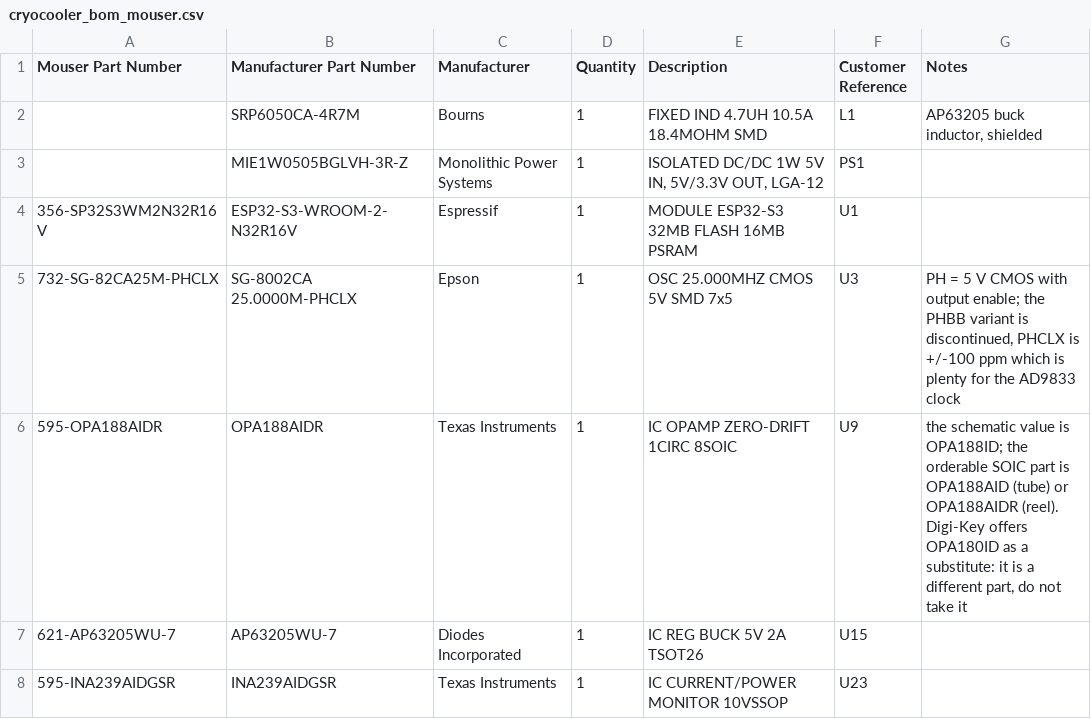
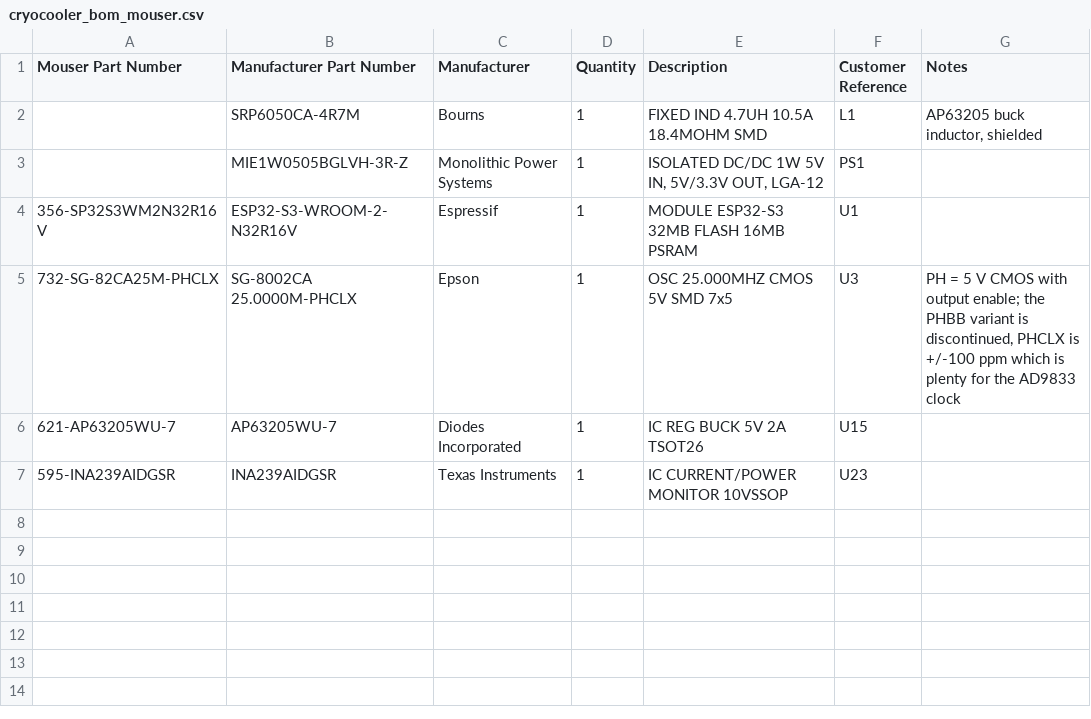
Before and after one commit to jhyland87/Cryocooler-Controller, a CSV file: hardware/kicad/bom/cryocooler_bom_mouser.csv, drawn as a sheet.

```diff
--- a/hardware/kicad/bom/cryocooler_bom_mouser.csv
+++ b/hardware/kicad/bom/cryocooler_bom_mouser.csv
@@ -5,3 +5,2 @@ Mouser Part Number,Manufacturer Part Number,Manufacturer,Quantity,Description,Cu
 732-SG-82CA25M-PHCLX,SG-8002CA 25.0000M-PHCLX,Epson,1,OSC 25.000MHZ CMOS 5V SMD 7x5,U3,"PH = 5 V CMOS with output enable; the PHBB variant is discontinued, PHCLX is +/-100 ppm which is plenty for the AD9833 clock"
-595-OPA188AIDR,OPA188AIDR,Texas Instruments,1,IC OPAMP ZERO-DRIFT 1CIRC 8SOIC,U9,"the schematic value is OPA188ID; the orderable SOIC part is OPA188AID (tube) or OPA188AIDR (reel). Digi-Key offers OPA180ID as a substitute: it is a different part, do not take it"
 621-AP63205WU-7,AP63205WU-7,Diodes Incorporated,1,IC REG BUCK 5V 2A TSOT26,U15,
```
Also changed, not shown: hardware/kicad/bom/cryocooler_bom_digikey.csv, hardware/kicad/bom/cryocooler_bom_full.csv, 52 other files.
